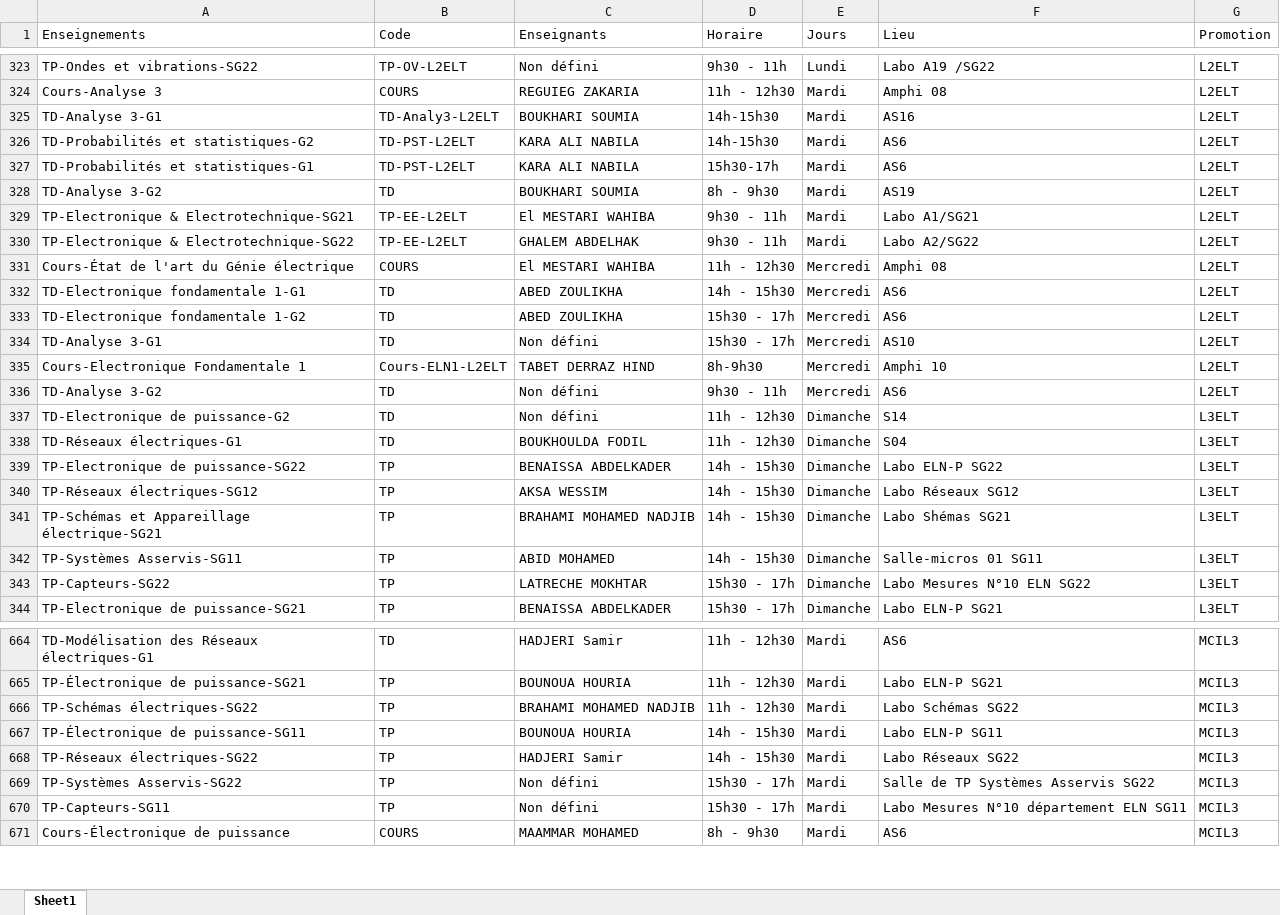
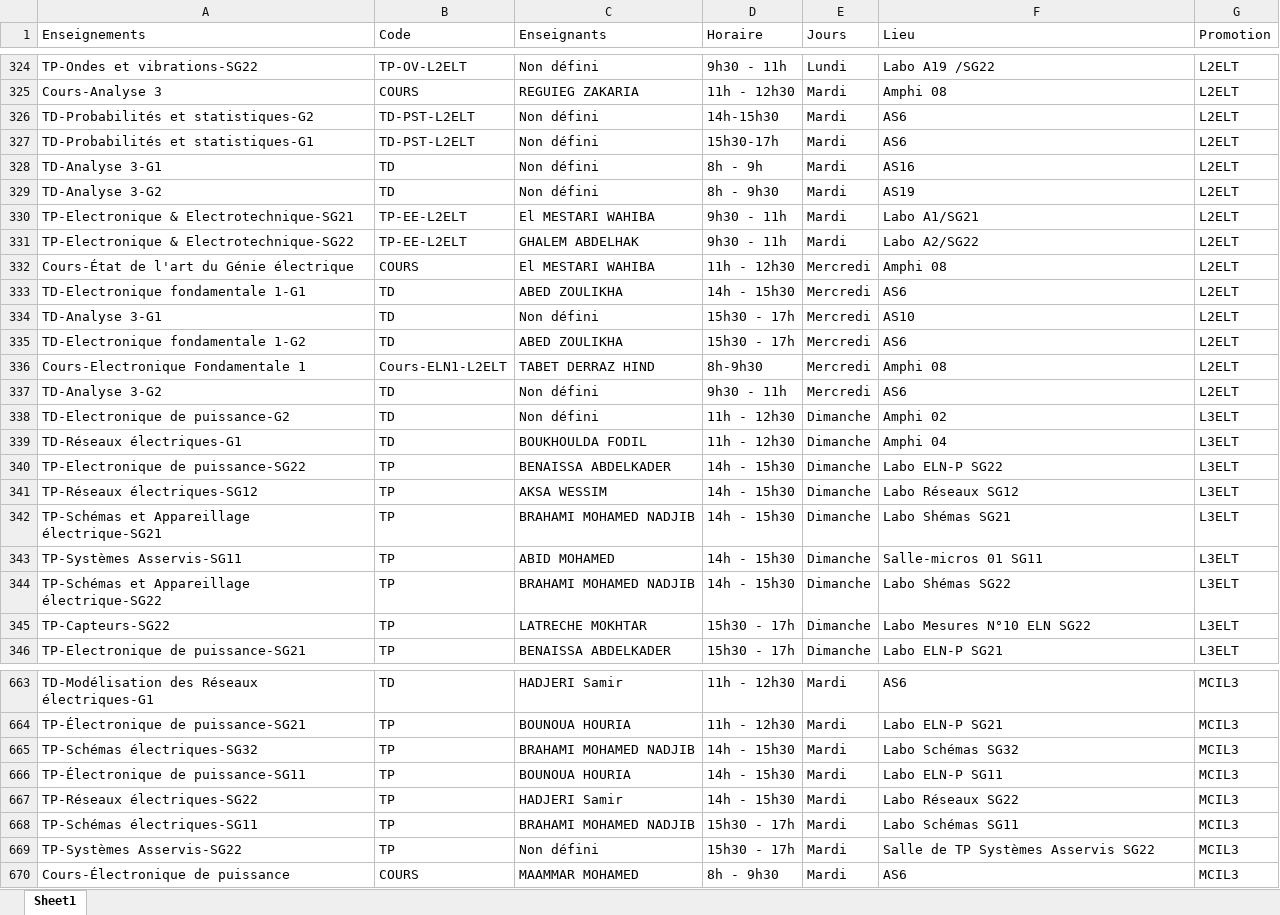
Before and after one commit to EDT-ELT-DEPARTMENT/Emplois-du-temps-2026-2027, an Excel workbook: dataEDT-ELT-S1-2027.xlsx, sheet Sheet1, drawn as a sheet; only a part is shown, gaps mark what is left out; values as stored, in another font and other column widths than the file's, no borders; removed rows and columns are numbered as before the commit, all else as after; the diff covers the shown part only; the diff names each change by its address in the sheet, - before the commit and + after, or states it on an @@ line.

```diff
--- a/dataEDT-ELT-S1-2027.xlsx (sheet Sheet1)
+++ b/dataEDT-ELT-S1-2027.xlsx (sheet Sheet1)
-row 325: TD-Analyse 3-G1 | TD-Analy3-L2ELT | BOUKHARI SOUMIA | 14h-15h30 | Mardi | AS16 | L2ELT
-C326:C327 (Enseignants): KARA ALI NABILA
+C326:C327 (Enseignants): Non défini
+row 328: TD-Analyse 3-G1 | TD | Non défini | 8h - 9h | Mardi | AS16 | L2ELT
-C329 (Enseignants): BOUKHARI SOUMIA
+C329 (Enseignants): Non défini
-F336 (Lieu): Amphi 10
+F336 (Lieu): Amphi 08
-F338 (Lieu): S14
+F338 (Lieu): Amphi 02
-F339 (Lieu): S04
+F339 (Lieu): Amphi 04
+row 344: TP-Schémas et Appareillage électrique-SG22 | TP | BRAHAMI MOHAMED NADJIB | 14h - 15h30 | Dimanche | Labo Shémas SG22 | L3ELT
-A665 (Enseignements): TP-Schémas électriques-SG22
+A665 (Enseignements): TP-Schémas électriques-SG32
-D665 (Horaire): 11h - 12h30
+D665 (Horaire): 14h - 15h30
-F665 (Lieu): Labo Schémas SG22
+F665 (Lieu): Labo Schémas SG32
+row 668: TP-Schémas électriques-SG11 | TP | BRAHAMI MOHAMED NADJIB | 15h30 - 17h | Mardi | Labo Schémas SG11 | MCIL3
-row 670: TP-Capteurs-SG11 | TP | Non défini | 15h30 - 17h | Mardi | Labo Mesures N°10 département ELN SG11 | MCIL3
```
Also changed, not shown: 17 added rows, 17 removed rows, 19 moved rows and 58 edited cells elsewhere in this sheet.
